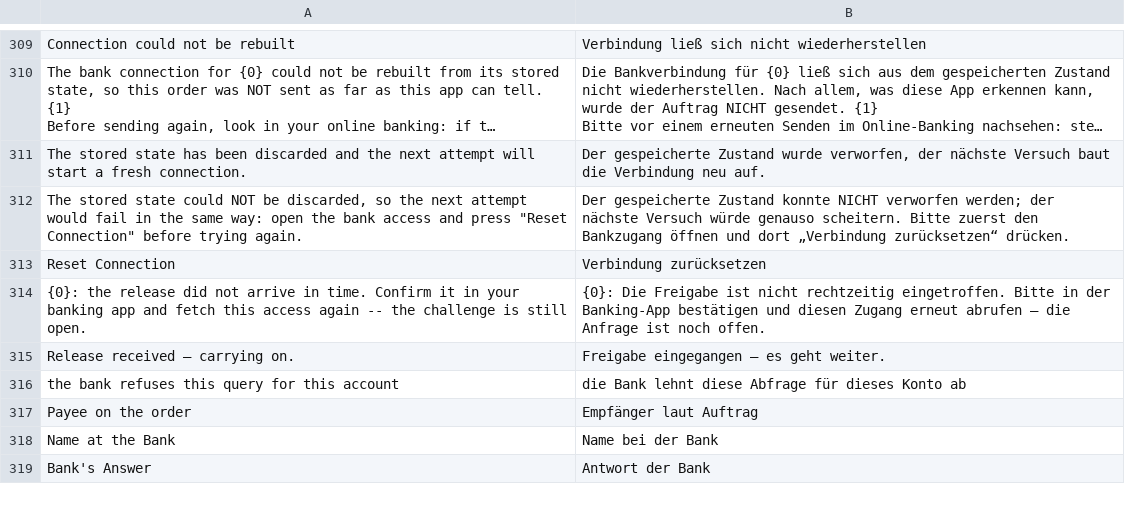
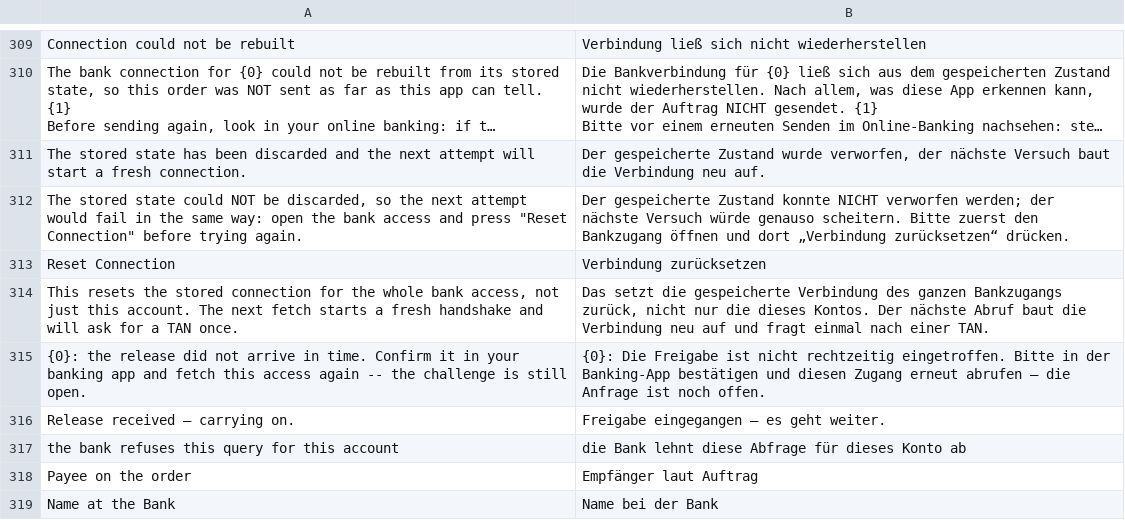
Before and after one commit to AlexanderF123/kefiya, a CSV file: kefiya/translations/de.csv, drawn as a sheet; only a part is shown, gaps mark what is left out; the shorter side is filled out with more unchanged rows; long unchanged cells end in …; the diff names each change by its address in the sheet, - before the commit and + after, or states it on an @@ line.

```diff
--- a/kefiya/translations/de.csv
+++ b/kefiya/translations/de.csv
+row 314: This resets the stored connection for the whole bank access, not just this account. The next fetch starts a fresh handshake and will ask for a TAN once. | Das setzt die gespeicherte Verbindung des ganzen Bankzugangs zurück, nicht nur die dieses Kontos. Der nächste Abruf baut die Verbindung neu auf und fragt einmal nach einer TAN.
```
Also changed, not shown: 8 other files.
